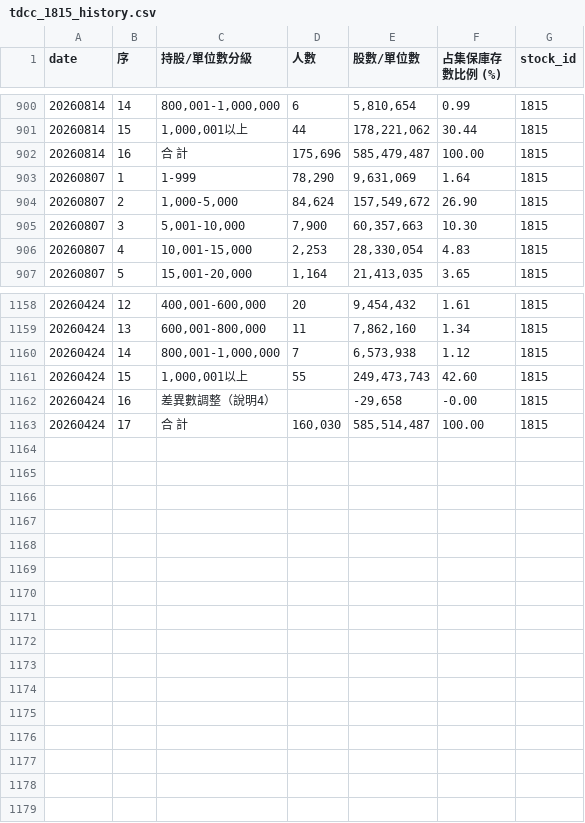
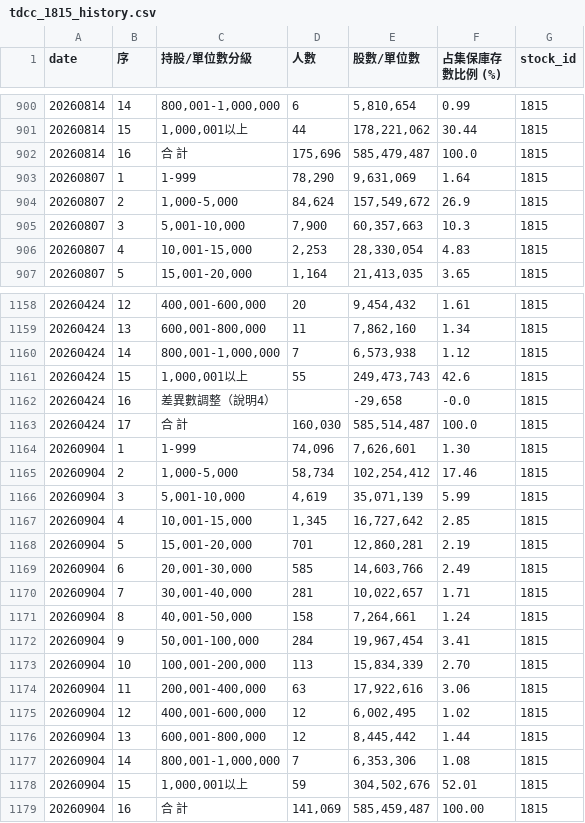
Before and after one commit to charle0111/Taiwan-Stock-Big-Holder-Analysis, a CSV file: data/history/tdcc_1815_history.csv, drawn as a sheet; only a part is shown, gaps mark what is left out; the diff covers the shown part only.

```diff
--- a/data/history/tdcc_1815_history.csv
+++ b/data/history/tdcc_1815_history.csv
@@ -901,6 +901,6 @@
 20260814,15,"1,000,001以上",44,"178,221,062",30.44,1815
-20260814,16,合　計,"175,696","585,479,487",100.00,1815
+20260814,16,合　計,"175,696","585,479,487",100.0,1815
 20260807,1,1-999,"78,290","9,631,069",1.64,1815
-20260807,2,"1,000-5,000","84,624","157,549,672",26.90,1815
-20260807,3,"5,001-10,000","7,900","60,357,663",10.30,1815
+20260807,2,"1,000-5,000","84,624","157,549,672",26.9,1815
+20260807,3,"5,001-10,000","7,900","60,357,663",10.3,1815
 20260807,4,"10,001-15,000","2,253","28,330,054",4.83,1815
@@ -1160,4 +1160,20 @@
 20260424,14,"800,001-1,000,000",7,"6,573,938",1.12,1815
-20260424,15,"1,000,001以上",55,"249,473,743",42.60,1815
-20260424,16,差異數調整（說明4）,,"-29,658",-0.00,1815
-20260424,17,合　計,"160,030","585,514,487",100.00,1815
+20260424,15,"1,000,001以上",55,"249,473,743",42.6,1815
+20260424,16,差異數調整（說明4）,,"-29,658",-0.0,1815
+20260424,17,合　計,"160,030","585,514,487",100.0,1815
+20260904,1,1-999,"74,096","7,626,601",1.30,1815
+20260904,2,"1,000-5,000","58,734","102,254,412",17.46,1815
+20260904,3,"5,001-10,000","4,619","35,071,139",5.99,1815
+20260904,4,"10,001-15,000","1,345","16,727,642",2.85,1815
+20260904,5,"15,001-20,000",701,"12,860,281",2.19,1815
+20260904,6,"20,001-30,000",585,"14,603,766",2.49,1815
+20260904,7,"30,001-40,000",281,"10,022,657",1.71,1815
+20260904,8,"40,001-50,000",158,"7,264,661",1.24,1815
+20260904,9,"50,001-100,000",284,"19,967,454",3.41,1815
+20260904,10,"100,001-200,000",113,"15,834,339",2.70,1815
+20260904,11,"200,001-400,000",63,"17,922,616",3.06,1815
+20260904,12,"400,001-600,000",12,"6,002,495",1.02,1815
+20260904,13,"600,001-800,000",12,"8,445,442",1.44,1815
+20260904,14,"800,001-1,000,000",7,"6,353,306",1.08,1815
+20260904,15,"1,000,001以上",59,"304,502,676",52.01,1815
+20260904,16,合　計,"141,069","585,459,487",100.00,1815
```
Also changed, not shown: 39 edited cells elsewhere in this file, 100plus_change_report.csv, data/history/tdcc_2455_history.csv, 8 other files.
